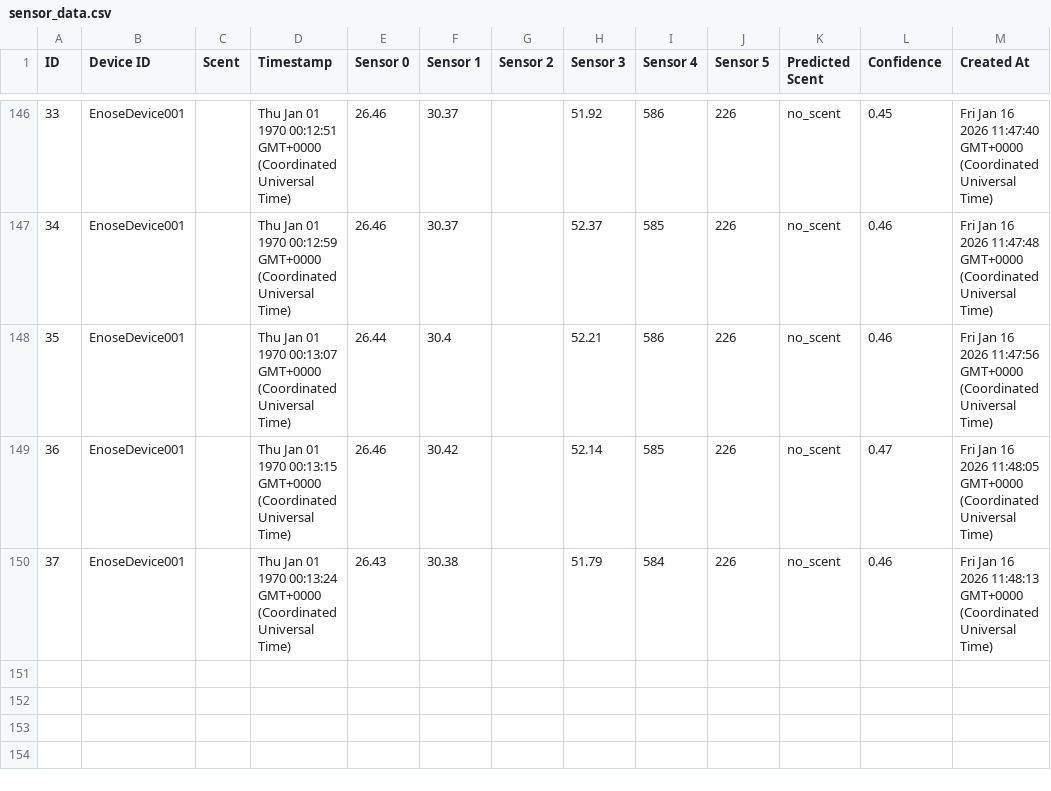
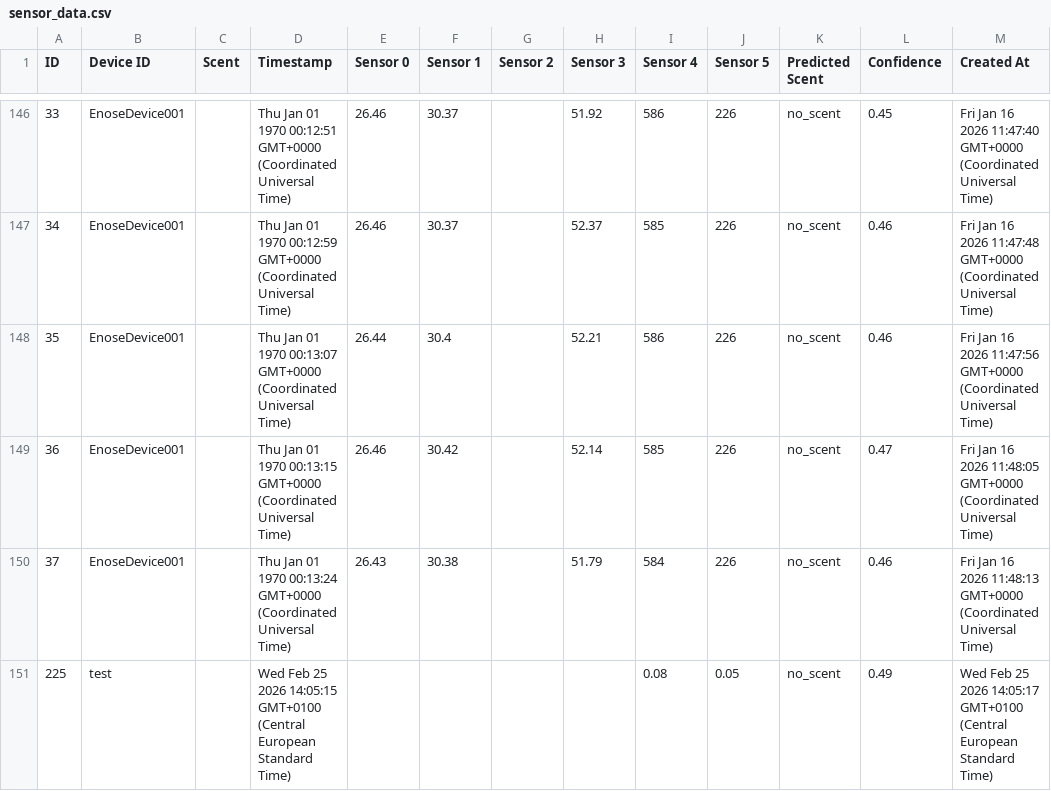
Before and after one commit to DomJab23/TeleScent, a CSV file: collected_data/sensor_data.csv, drawn as a sheet; only a part is shown, gaps mark what is left out.

```diff
--- a/collected_data/sensor_data.csv
+++ b/collected_data/sensor_data.csv
@@ -150 +150,2 @@ ID,Device ID,Scent,Timestamp,Sensor 0,Sensor 1,Sensor 2,Sensor 3,Sensor 4,Sensor
 37,EnoseDevice001,,Thu Jan 01 1970 00:13:24 GMT+0000 (Coordinated Universal Time),26.43,30.38,,51.79,584,226,no_scent,0.46,Fri Jan 16 2026 11:48:13 GMT+0000 (Coordinated Universal Time)
+225,test,,Wed Feb 25 2026 14:05:15 GMT+0100 (Central European Standard Time),,,,,0.08,0.05,no_scent,0.49,Wed Feb 25 2026 14:05:17 GMT+0100 (Central European Standard Time)
```
Also changed, not shown: 32 other files.
